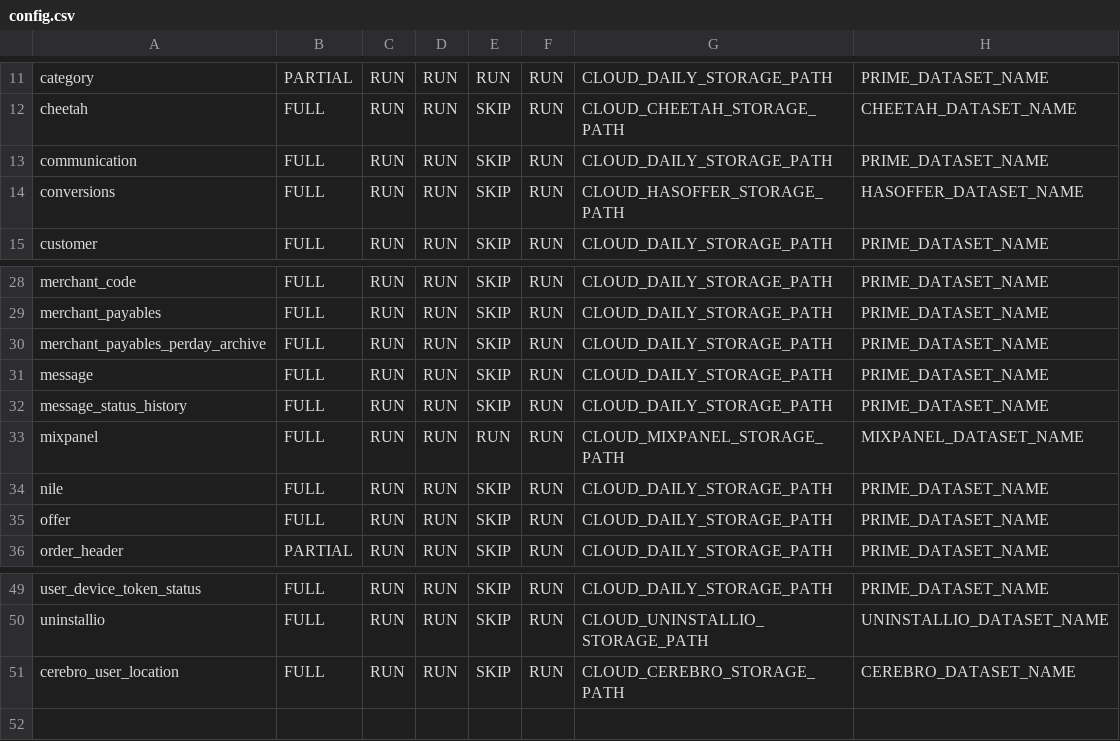
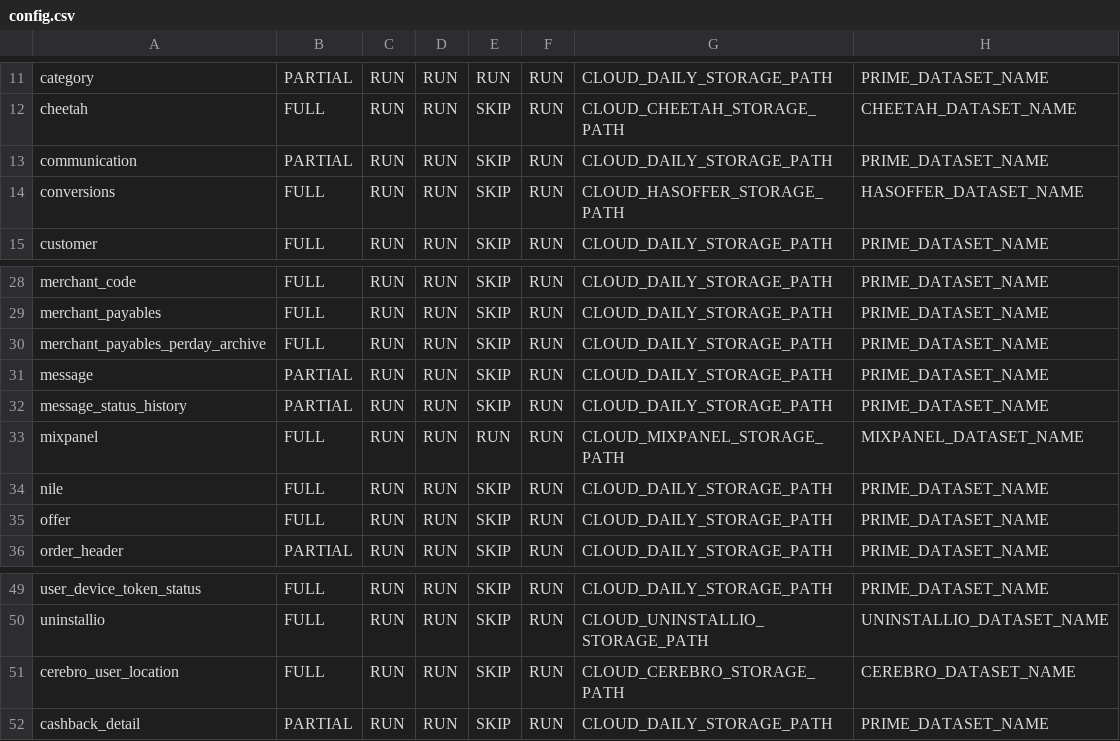
Before and after one commit to rashmishra/Atom, a CSV file: modular_ETL/config/config.csv, drawn as a sheet; only a part is shown, gaps mark what is left out.

Commit message:
Added cashback_detail table.

```diff
--- a/modular_ETL/config/config.csv
+++ b/modular_ETL/config/config.csv
@@ -12,3 +12,3 @@ category,PARTIAL,RUN,RUN,RUN,RUN,CLOUD_DAILY_STORAGE_PATH,PRIME_DATASET_NAME
 cheetah,FULL,RUN,RUN,SKIP,RUN,CLOUD_CHEETAH_STORAGE_PATH,CHEETAH_DATASET_NAME
-communication,FULL,RUN,RUN,SKIP,RUN,CLOUD_DAILY_STORAGE_PATH,PRIME_DATASET_NAME
+communication,PARTIAL,RUN,RUN,SKIP,RUN,CLOUD_DAILY_STORAGE_PATH,PRIME_DATASET_NAME
 conversions,FULL,RUN,RUN,SKIP,RUN,CLOUD_HASOFFER_STORAGE_PATH,HASOFFER_DATASET_NAME
@@ -30,4 +30,4 @@ merchant_payables,FULL,RUN,RUN,SKIP,RUN,CLOUD_DAILY_STORAGE_PATH,PRIME_DATASET_N
 merchant_payables_perday_archive,FULL,RUN,RUN,SKIP,RUN,CLOUD_DAILY_STORAGE_PATH,PRIME_DATASET_NAME
-message,FULL,RUN,RUN,SKIP,RUN,CLOUD_DAILY_STORAGE_PATH,PRIME_DATASET_NAME
-message_status_history,FULL,RUN,RUN,SKIP,RUN,CLOUD_DAILY_STORAGE_PATH,PRIME_DATASET_NAME
+message,PARTIAL,RUN,RUN,SKIP,RUN,CLOUD_DAILY_STORAGE_PATH,PRIME_DATASET_NAME
+message_status_history,PARTIAL,RUN,RUN,SKIP,RUN,CLOUD_DAILY_STORAGE_PATH,PRIME_DATASET_NAME
 mixpanel,FULL,RUN,RUN,RUN,RUN,CLOUD_MIXPANEL_STORAGE_PATH,MIXPANEL_DATASET_NAME
@@ -51 +51,2 @@ uninstallio,FULL,RUN,RUN,SKIP,RUN,CLOUD_UNINSTALLIO_STORAGE_PATH,UNINSTALLIO_DAT
 cerebro_user_location,FULL,RUN,RUN,SKIP,RUN,CLOUD_CEREBRO_STORAGE_PATH,CEREBRO_DATASET_NAME
+cashback_detail,PARTIAL,RUN,RUN,SKIP,RUN,CLOUD_DAILY_STORAGE_PATH,PRIME_DATASET_NAME
```
Also changed, not shown: 4 other files.
